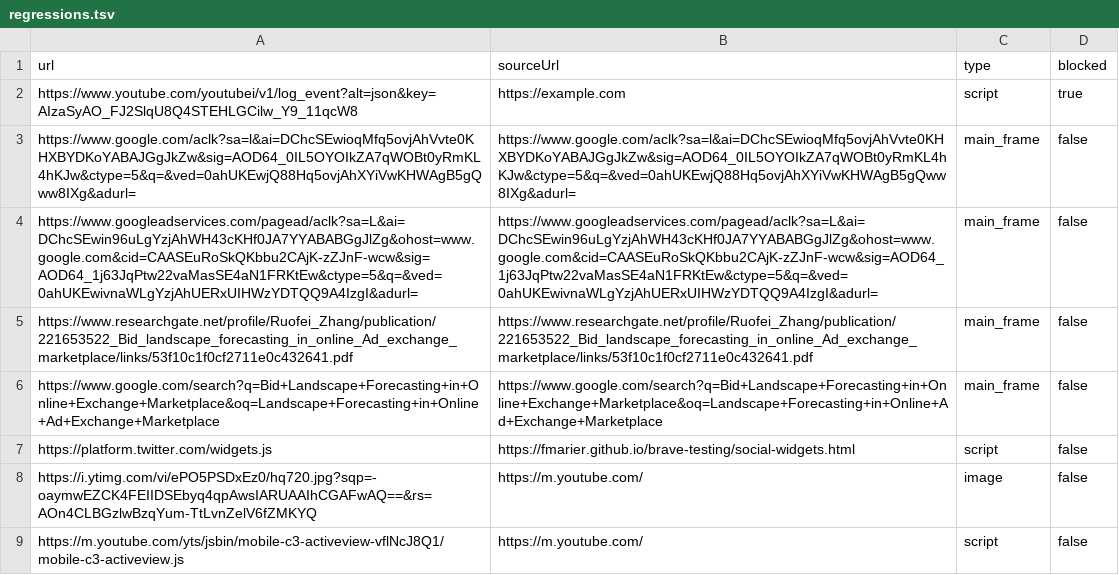
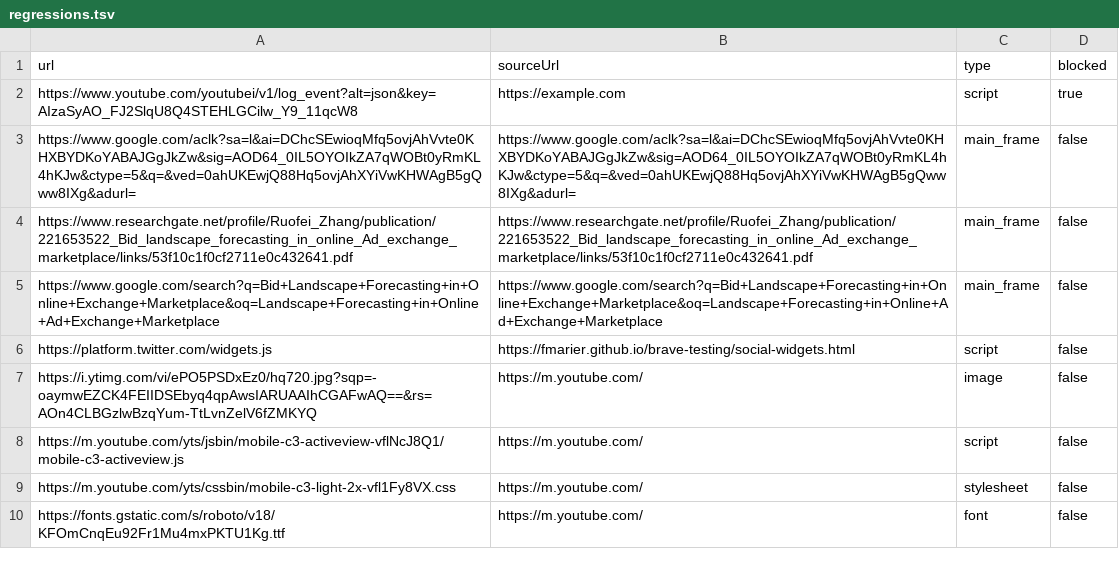
Before and after one commit to brave/adblock-rust, a TSV file: data/regressions.tsv, drawn as a sheet; only a part is shown; the shorter side is filled out with more unchanged rows.

Commit message:
remove outdated regression testcase

```diff
--- a/data/regressions.tsv
+++ b/data/regressions.tsv
@@ -3,3 +3,2 @@ https://www.youtube.com/youtubei/v1/log_event?alt=json&key=AIzaSyAO_FJ2SlqU8Q4ST
 https://www.google.com/aclk?sa=l&ai=DChcSEwioqMfq5ovjAhVvte0KHXBYDKoYABAJGgJkZw&sig=AOD64_0IL5OYOIkZA7qWOBt0yRmKL4hKJw&ctype=5&q=&ved=0ahUKEwjQ88Hq5ovjAhXYiVwKHWAgB5gQww8IXg&adurl=	https://www.google.com/aclk?sa=l&ai=DChcSEwioqMfq5ovjAhVvte0KHXBYDKoYABAJGgJkZw&sig=AOD64_0IL5OYOIkZA7qWOBt0yRmKL4hKJw&ctype=5&q=&ved=0ahUKEwjQ88Hq5ovjAhXYiVwKHWAgB5gQww8IXg&adurl=	main_frame	false
-https://www.googleadservices.com/pagead/aclk?sa=L&ai=DChcSEwin96uLgYzjAhWH43cKHf0JA7YYABABGgJlZg&ohost=www.google.com&cid=CAASEuRoSkQKbbu2CAjK-zZJnF-wcw&sig=AOD64_1j63JqPtw22vaMasSE4aN1FRKtEw&ctype=5&q=&ved=0ahUKEwivnaWLgYzjAhUERxUIHWzYDTQQ9A4IzgI&adurl=	https://www.googleadservices.com/pagead/aclk?sa=L&ai=DChcSEwin96uLgYzjAhWH43cKHf0JA7YYABABGgJlZg&ohost=www.google.com&cid=CAASEuRoSkQKbbu2CAjK-zZJnF-wcw&sig=AOD64_1j63JqPtw22vaMasSE4aN1FRKtEw&ctype=5&q=&ved=0ahUKEwivnaWLgYzjAhUERxUIHWzYDTQQ9A4IzgI&adurl=	main_frame	false
 https://www.researchgate.net/profile/Ruofei_Zhang/publication/221653522_Bid_landscape_forecasting_in_online_Ad_exchange_marketplace/links/53f10c1f0cf2711e0c432641.pdf	https://www.researchgate.net/profile/Ruofei_Zhang/publication/221653522_Bid_landscape_forecasting_in_online_Ad_exchange_marketplace/links/53f10c1f0cf2711e0c432641.pdf	main_frame	false
```
